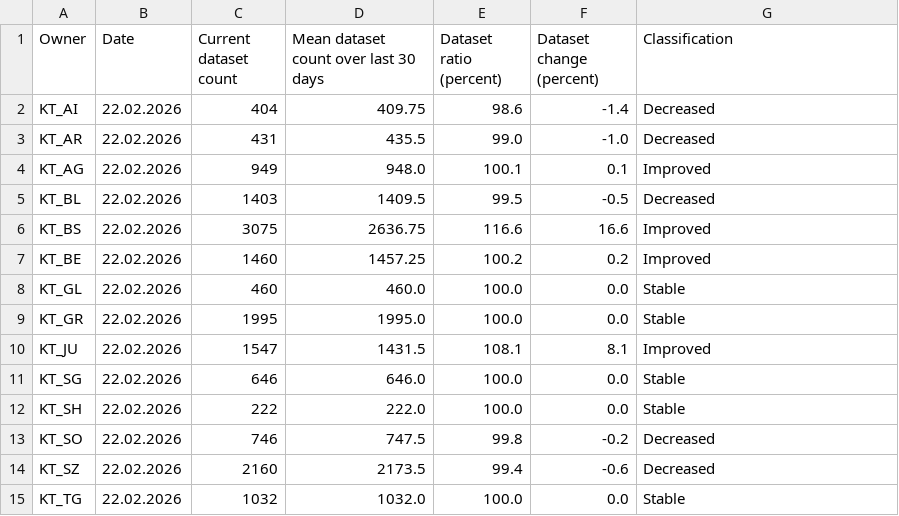
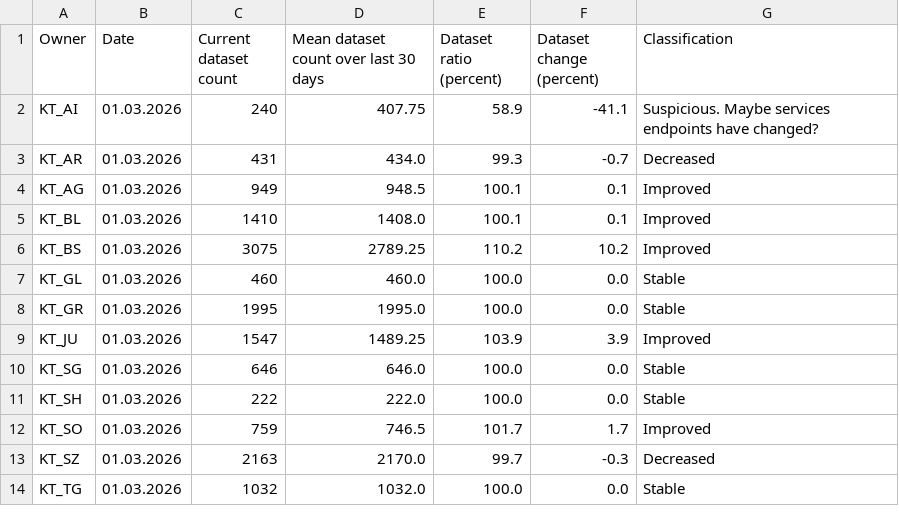
Before and after one commit to davidoesch/geoservice_harvester_poc, a CSV file: data/geoservices_changestats_CH.csv, drawn as a sheet; only a part is shown; the diff covers the shown part only.

Commit message:
Calculate change statistics

```diff
--- a/data/geoservices_changestats_CH.csv
+++ b/data/geoservices_changestats_CH.csv
@@ -1,15 +1,14 @@
 Owner,Date,Current dataset count,Mean dataset count over last 30 days,Dataset ratio (percent),Dataset change (percent),Classification
-KT_AI,22.02.2026,404,409.75,98.6,-1.4,Decreased
-KT_AR,22.02.2026,431,435.5,99.0,-1.0,Decreased
-KT_AG,22.02.2026,949,948.0,100.1,0.1,Improved
-KT_BL,22.02.2026,1403,1409.5,99.5,-0.5,Decreased
-KT_BS,22.02.2026,3075,2636.75,116.6,16.6,Improved
-KT_BE,22.02.2026,1460,1457.25,100.2,0.2,Improved
-KT_GL,22.02.2026,460,460.0,100.0,0.0,Stable
-KT_GR,22.02.2026,1995,1995.0,100.0,0.0,Stable
-KT_JU,22.02.2026,1547,1431.5,108.1,8.1,Improved
-KT_SG,22.02.2026,646,646.0,100.0,0.0,Stable
-KT_SH,22.02.2026,222,222.0,100.0,0.0,Stable
-KT_SO,22.02.2026,746,747.5,99.8,-0.2,Decreased
-KT_SZ,22.02.2026,2160,2173.5,99.4,-0.6,Decreased
-KT_TG,22.02.2026,1032,1032.0,100.0,0.0,Stable
+KT_AI,01.03.2026,240,407.75,58.9,-41.1,Suspicious. Maybe services endpoints have changed?
+KT_AR,01.03.2026,431,434.0,99.3,-0.7,Decreased
+KT_AG,01.03.2026,949,948.5,100.1,0.1,Improved
+KT_BL,01.03.2026,1410,1408.0,100.1,0.1,Improved
+KT_BS,01.03.2026,3075,2789.25,110.2,10.2,Improved
+KT_GL,01.03.2026,460,460.0,100.0,0.0,Stable
+KT_GR,01.03.2026,1995,1995.0,100.0,0.0,Stable
+KT_JU,01.03.2026,1547,1489.25,103.9,3.9,Improved
+KT_SG,01.03.2026,646,646.0,100.0,0.0,Stable
+KT_SH,01.03.2026,222,222.0,100.0,0.0,Stable
+KT_SO,01.03.2026,759,746.5,101.7,1.7,Improved
+KT_SZ,01.03.2026,2163,2170.0,99.7,-0.3,Decreased
+KT_TG,01.03.2026,1032,1032.0,100.0,0.0,Stable
```
Also changed, not shown: 26 edited cells elsewhere in this file.
